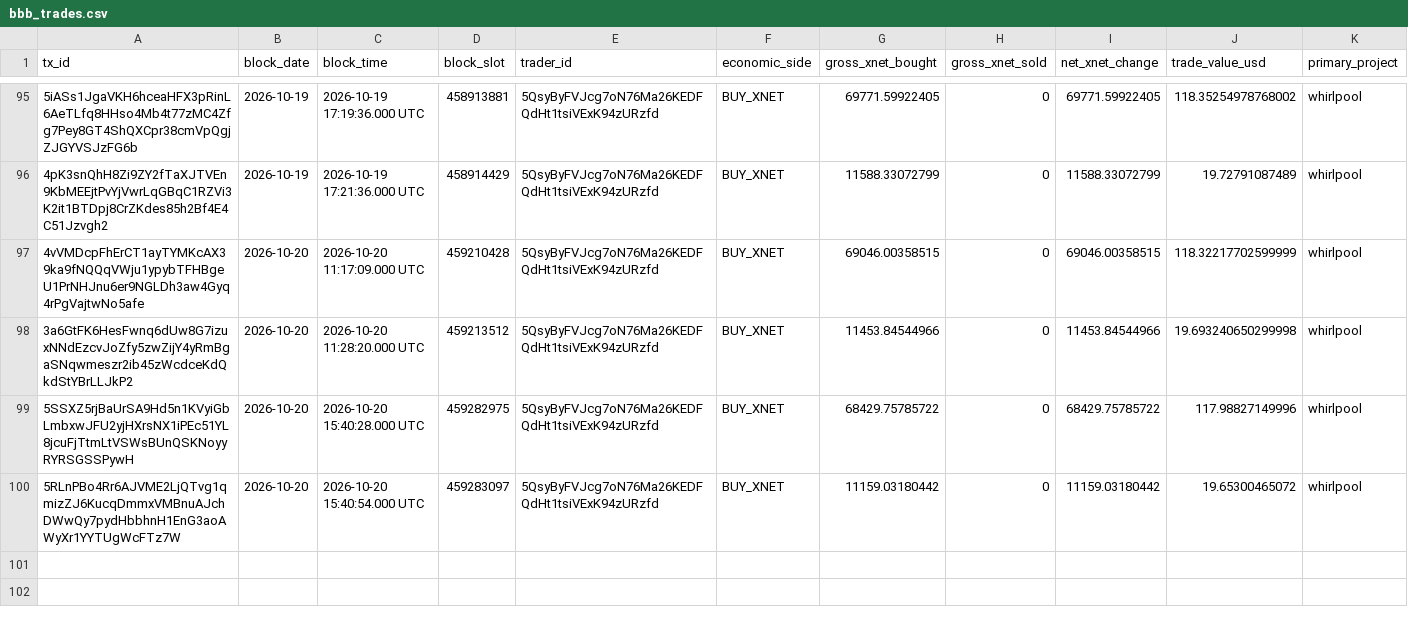
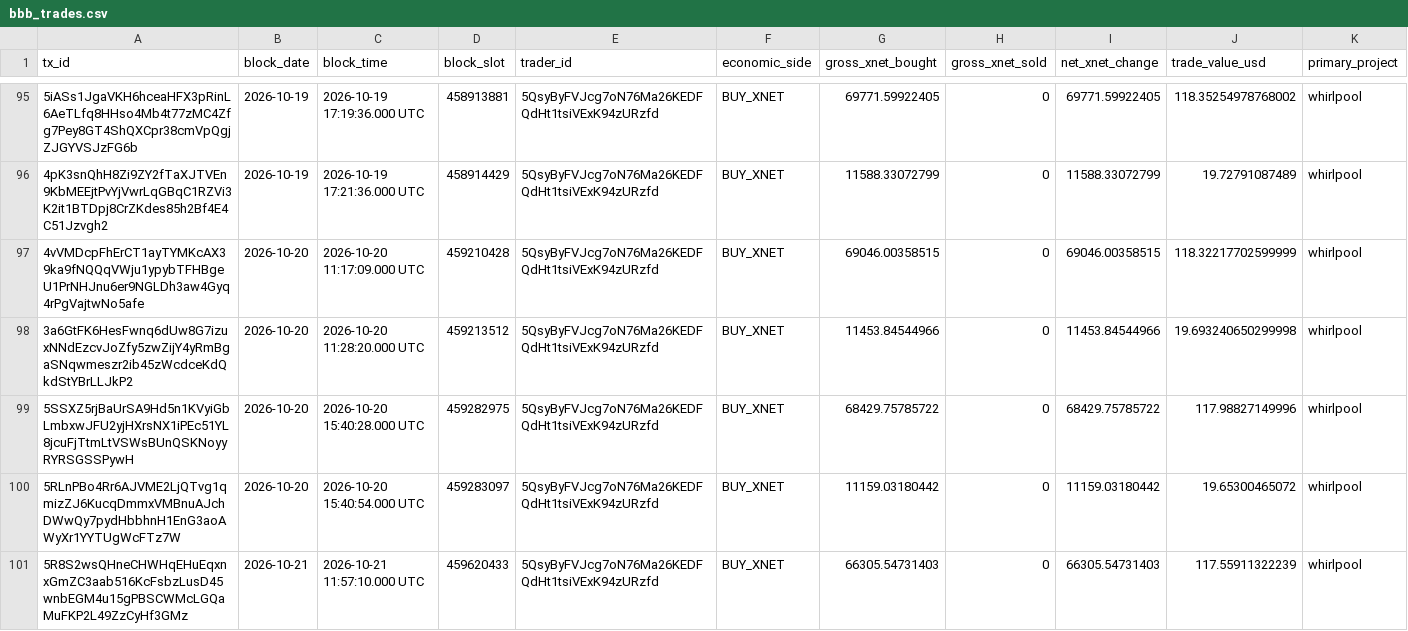
Before and after one commit to xnet-community-data/xnet-data-integration, a CSV file: data/canonical/bbb_trades.csv, drawn as a sheet; only a part is shown, gaps mark what is left out; rows hold the shown columns only; the diff names each change by its address in the sheet, - before the commit and + after, or states it on an @@ line.

Commit message:
Publish XNET live state (full)

```diff
--- a/data/canonical/bbb_trades.csv
+++ b/data/canonical/bbb_trades.csv
+row 101: 5R8S2wsQHneCHWHqEHuEqxnxGmZC3aab516KcFsbzLusD45wnbEGM4u15gPBSCWMcLGQaMuFKP2L49ZzCyHf3GMz | 2026-10-21 | 2026-10-21 11:57:10.000 UTC | 459620433 | 5QsyByFVJcg7oN76Ma26KEDFQdHt1tsiVExK94zURzfd | BUY_XNET | 66305.54731403 | 0 | 66305.54731403 | 117.55911322239 | whirlpool
```
Also changed, not shown: data/derived/bbb_trades_daily.csv, 15 other files.
